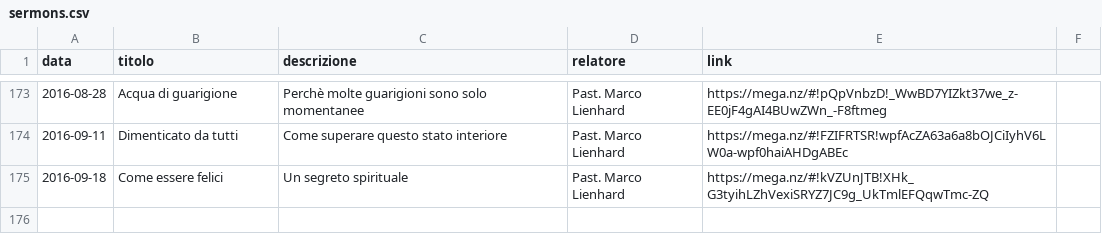
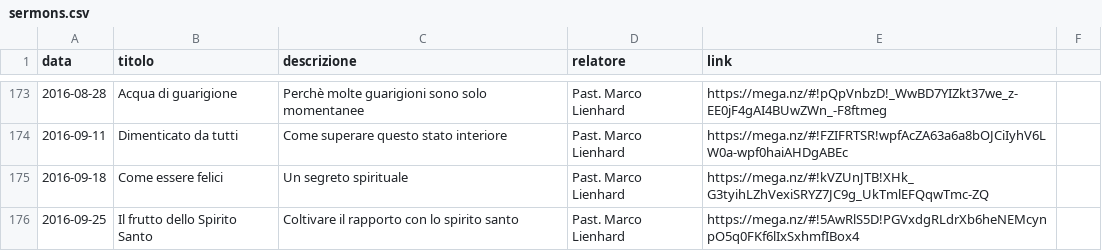
Before and after one commit to ChiesaSiloe/chiesasiloe.github.io, a CSV file: _data/sermons.csv, drawn as a sheet; only a part is shown, gaps mark what is left out; the diff names each change by its address in the sheet, - before the commit and + after, or states it on an @@ line.

Commit message:
raw

```diff
--- a/_data/sermons.csv
+++ b/_data/sermons.csv
+row 176: 2016-09-25 | Il frutto dello Spirito Santo | Coltivare il rapporto con lo spirito santo | Past. Marco Lienhard | https://mega.nz/#!5AwRlS5D!PGVxdgRLdrXb6heNEMcynpO5q0FKf6lIxSxhmfIBox4
```
